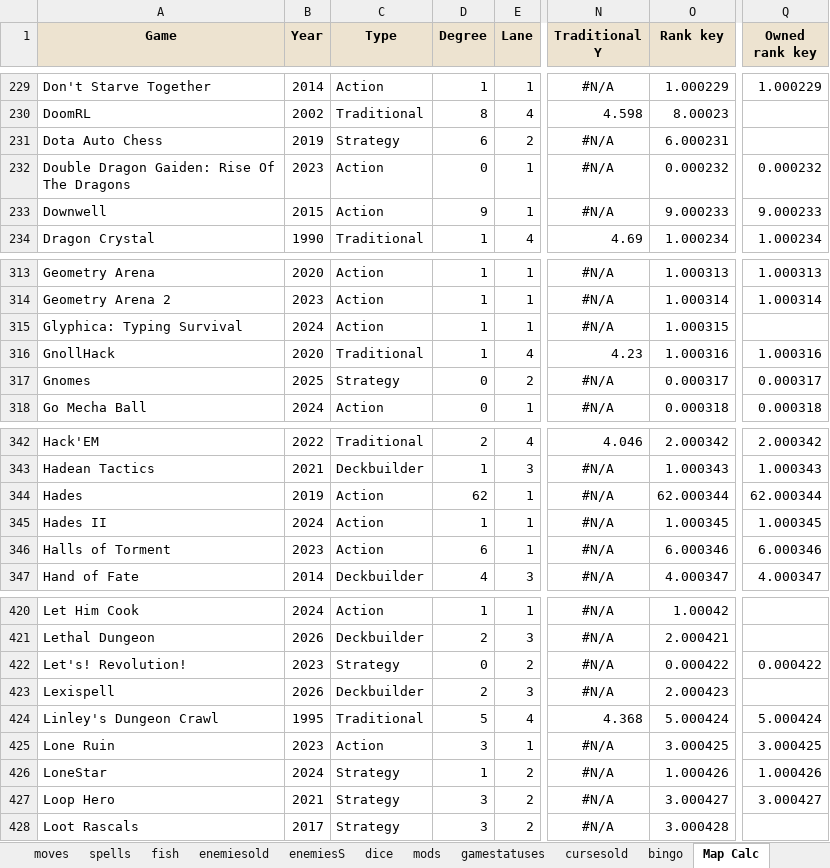
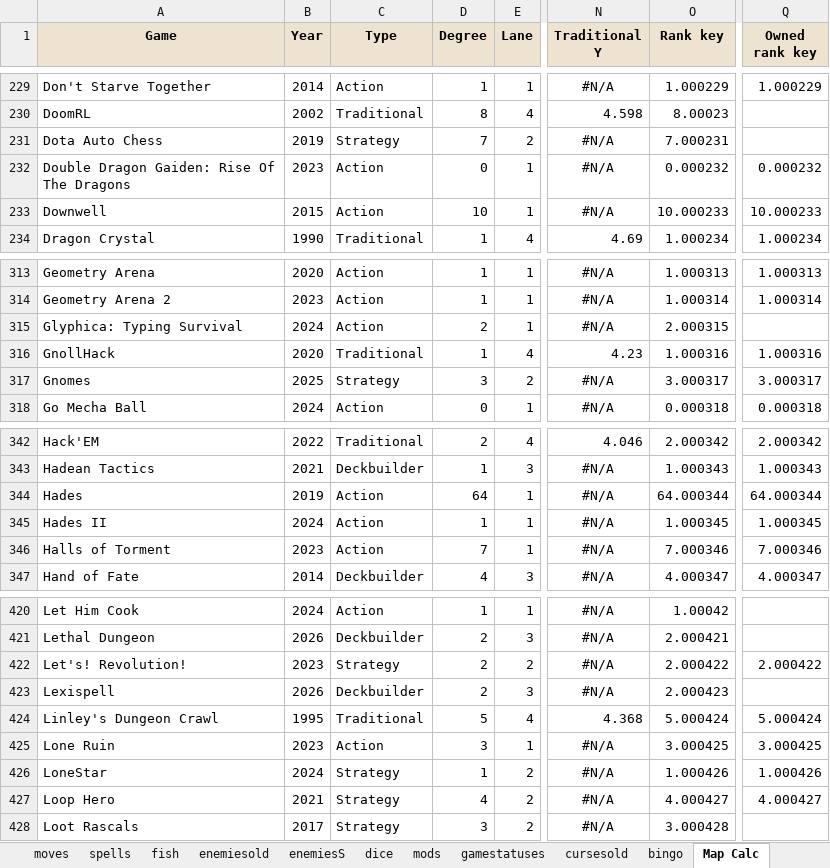
Before and after one commit to batsling/Roguelike-like, an Excel workbook: tools/Roguelikes.xlsx, sheet Map Calc, drawn as a sheet; only a part is shown, gaps mark what is left out; values as stored, in another font and other column widths than the file's, no borders; the diff covers the shown part only; the diff names each change by its address in the sheet, - before the commit and + after, or states it on an @@ line.

```diff
--- a/tools/Roguelikes.xlsx (sheet Map Calc)
+++ b/tools/Roguelikes.xlsx (sheet Map Calc)
-D231 (Degree): 6
+D231 (Degree): 7
-O231 (Rank key): 6.000231
+O231 (Rank key): 7.000231
-D233 (Degree): 9
+D233 (Degree): 10
-O233 (Rank key): 9.000233
+O233 (Rank key): 10.000233
-Q233 (Owned rank key): 9.000233
+Q233 (Owned rank key): 10.000233
-D315 (Degree): 1
+D315 (Degree): 2
-O315 (Rank key): 1.000315
+O315 (Rank key): 2.000315
-D317 (Degree): 0
+D317 (Degree): 3
-O317 (Rank key): 0.000317
+O317 (Rank key): 3.000317
-Q317 (Owned rank key): 0.000317
+Q317 (Owned rank key): 3.000317
-D344 (Degree): 62
+D344 (Degree): 64
-O344 (Rank key): 62.000344
+O344 (Rank key): 64.000344
-Q344 (Owned rank key): 62.000344
+Q344 (Owned rank key): 64.000344
-D346 (Degree): 6
+D346 (Degree): 7
-O346 (Rank key): 6.000346
+O346 (Rank key): 7.000346
-Q346 (Owned rank key): 6.000346
+Q346 (Owned rank key): 7.000346
-D422 (Degree): 0
+D422 (Degree): 2
-O422 (Rank key): 0.000422
+O422 (Rank key): 2.000422
-Q422 (Owned rank key): 0.000422
+Q422 (Owned rank key): 2.000422
-D427 (Degree): 3
+D427 (Degree): 4
-O427 (Rank key): 3.000427
+O427 (Rank key): 4.000427
-Q427 (Owned rank key): 3.000427
+Q427 (Owned rank key): 4.000427
```
Also changed, not shown: 1 added row, 1 removed row and 65 edited cells elsewhere in this sheet, sheet connections, sheet Map Analysis, sheet games, formulas that keep their value, charts or pictures, 1 other file.
